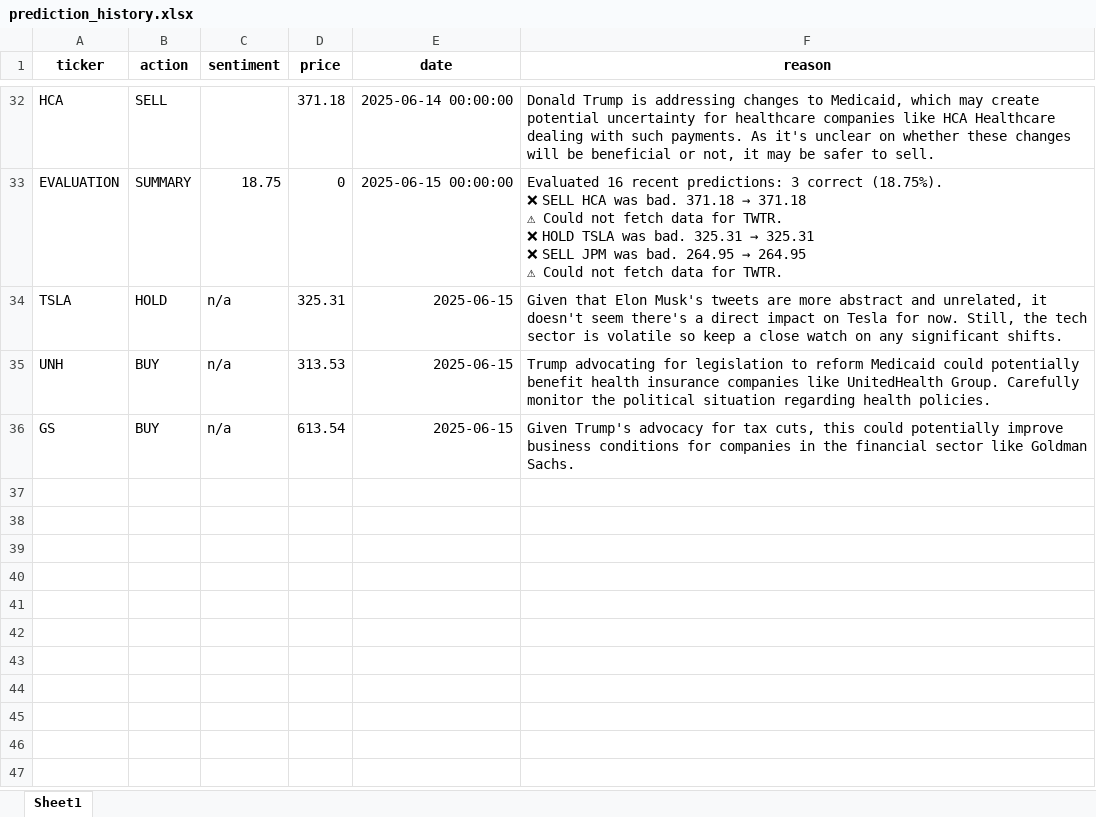
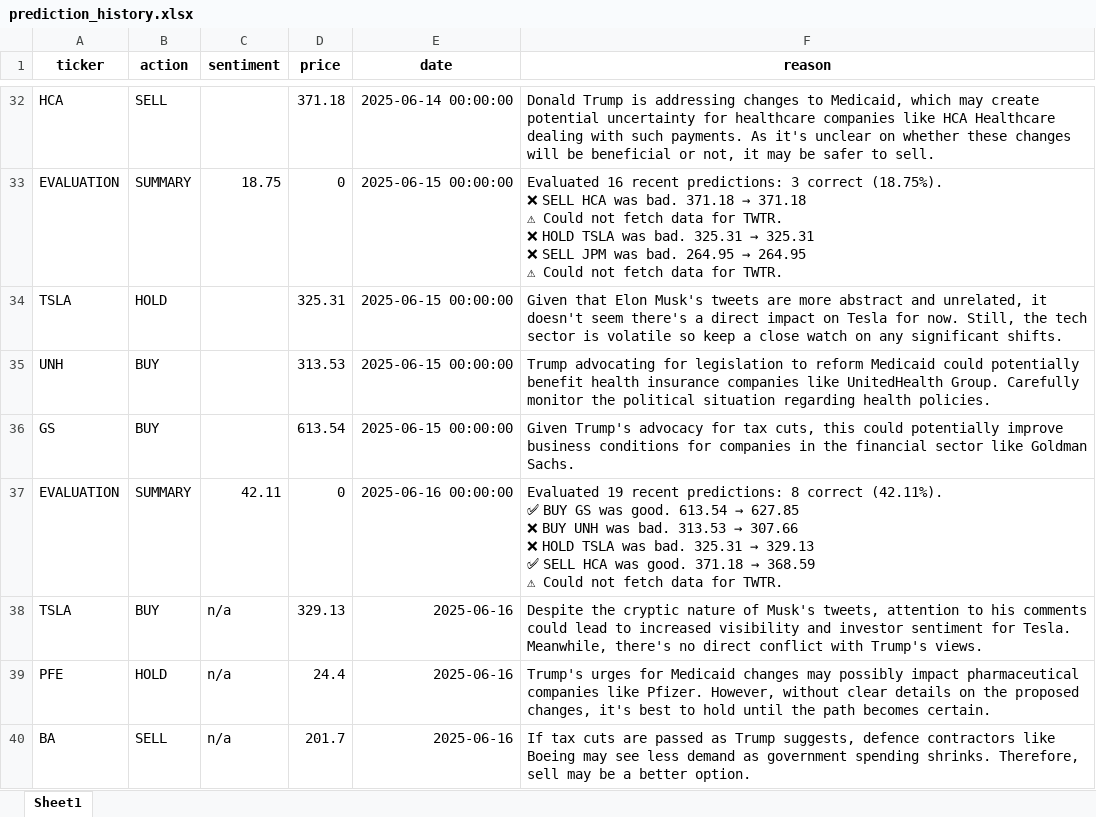
Before and after one commit to MikePresman/stock-prediction, an Excel workbook: prediction_history.xlsx, sheet Sheet1, drawn as a sheet; only a part is shown, gaps mark what is left out; values as stored, in another font and other column widths than the file's, no borders; ↵ is a line break in a cell; the diff names each change by its address in the sheet, - before the commit and + after, or states it on an @@ line.

```diff
--- a/prediction_history.xlsx (sheet Sheet1)
+++ b/prediction_history.xlsx (sheet Sheet1)
-C34:C36 (sentiment): n/a
+C34:C36 (sentiment): (empty)
-E34:E36 (date): 2025-06-15
+E34:E36 (date): 2025-06-15 00:00:00
+row 37: EVALUATION | SUMMARY | 42.11 | 0 | 2025-06-16 00:00:00 | Evaluated 19 recent predictions: 8 correct (42.11%). ↵ ✅ BUY GS was good. 613.54 → 627.85 ↵ ❌ BUY UNH was bad. 313.53 → 307.66 ↵ ❌ HOLD TSLA was bad. 325.31 → 329.13 ↵ ✅ SELL HCA was good. 371.18 → 368.59 ↵ ⚠ Could not fetch data for TWTR.
+row 38: TSLA | BUY | n/a | 329.13 | 2025-06-16 | Despite the cryptic nature of Musk's tweets, attention to his comments could lead to increased visibility and investor sentiment for Tesla. Meanwhile, there's no direct conflict with Trump's views.
+row 39: PFE | HOLD | n/a | 24.4 | 2025-06-16 | Trump's urges for Medicaid changes may possibly impact pharmaceutical companies like Pfizer. However, without clear details on the proposed changes, it's best to hold until the path becomes certain.
+row 40: BA | SELL | n/a | 201.7 | 2025-06-16 | If tax cuts are passed as Trump suggests, defence contractors like Boeing may see less demand as government spending shrinks. Therefore, sell may be a better option.
```
